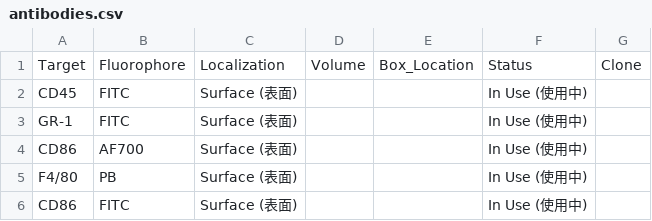
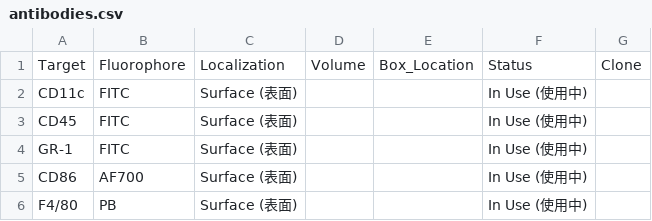
Before and after one commit to Zwww404/antibody-app, a CSV file: antibodies.csv, drawn as a sheet; only a part is shown; the shorter side is filled out with more unchanged rows.

```diff
--- a/antibodies.csv
+++ b/antibodies.csv
@@ -1,2 +1,3 @@
 Target,Fluorophore,Localization,Volume,Box_Location,Status,Clone
+CD11c,FITC,Surface (表面),,,In Use (使用中),
 CD45,FITC,Surface (表面),,,In Use (使用中),
```
